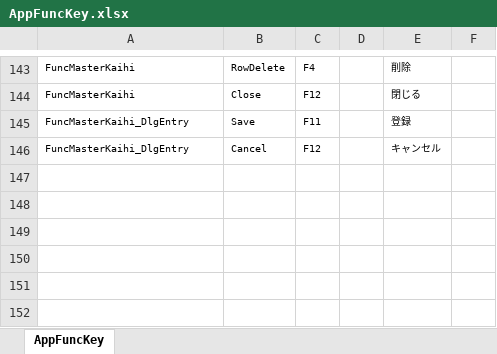
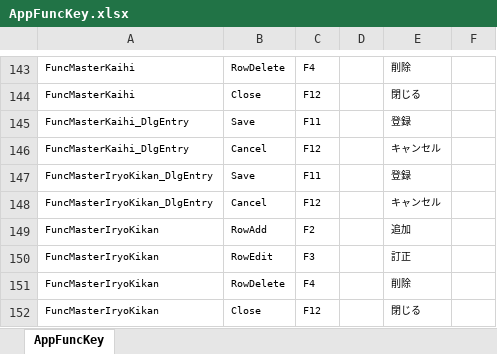
Before and after one commit to ymgsoft-tada/FMKaiin, an Excel workbook: _doc/AppFuncKey.xlsx, sheet AppFuncKey, drawn as a sheet; only a part is shown, gaps mark what is left out; values as stored, in another font and other column widths than the file's, no borders; the diff names each change by its address in the sheet, - before the commit and + after, or states it on an @@ line.

```diff
--- a/_doc/AppFuncKey.xlsx (sheet AppFuncKey)
+++ b/_doc/AppFuncKey.xlsx (sheet AppFuncKey)
+row 147: FuncMasterIryoKikan_DlgEntry | Save | F11 |  | 登録
+row 148: FuncMasterIryoKikan_DlgEntry | Cancel | F12 |  | キャンセル
+row 149: FuncMasterIryoKikan | RowAdd | F2 |  | 追加
+row 150: FuncMasterIryoKikan | RowEdit | F3 |  | 訂正
+row 151: FuncMasterIryoKikan | RowDelete | F4 |  | 削除
+row 152: FuncMasterIryoKikan | Close | F12 |  | 閉じる
```
Also changed, not shown: 20 other files.
